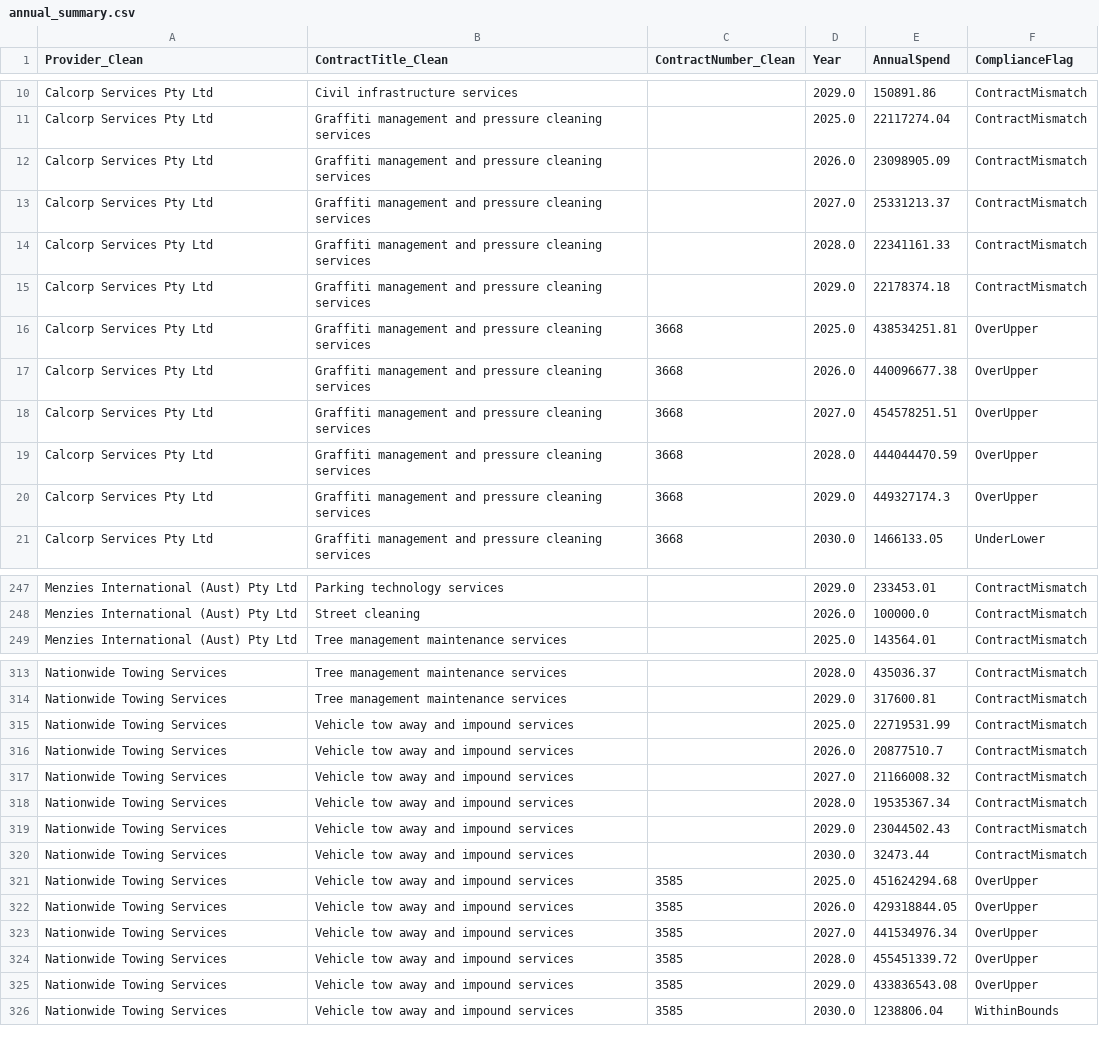
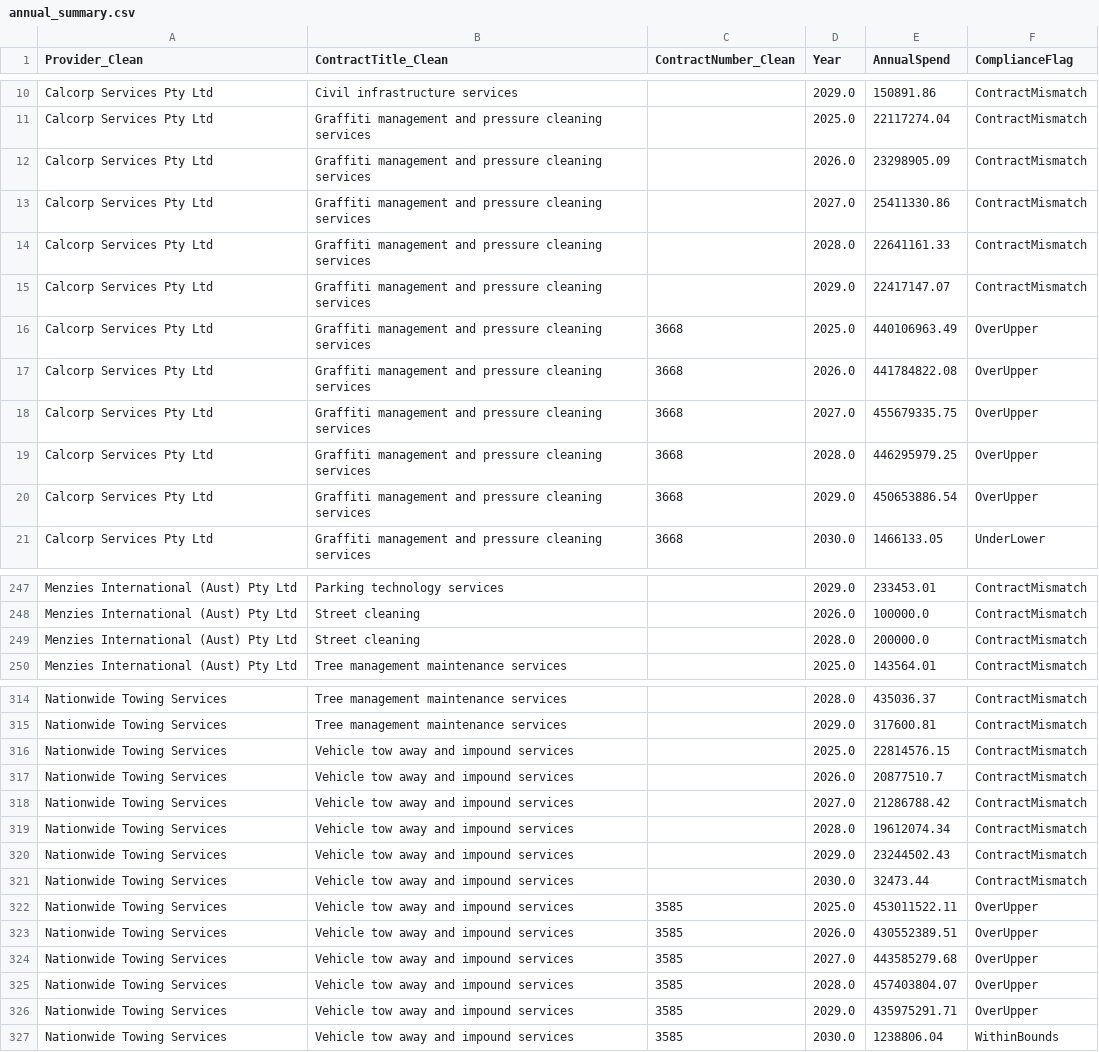
Before and after one commit to KANGGG-L/ProcurementAnalyticsDashboard, a CSV file: dashboard/powerbi_data/annual_summary.csv, drawn as a sheet; only a part is shown, gaps mark what is left out; the diff covers the shown part only.

```diff
--- a/dashboard/powerbi_data/annual_summary.csv
+++ b/dashboard/powerbi_data/annual_summary.csv
@@ -11,11 +11,11 @@ Calcorp Services Pty Ltd,Civil infrastructure services, ,2029.0,150891.86,Contra
 Calcorp Services Pty Ltd,Graffiti management and pressure cleaning services, ,2025.0,22117274.04,ContractMismatch
-Calcorp Services Pty Ltd,Graffiti management and pressure cleaning services, ,2026.0,23098905.09,ContractMismatch
-Calcorp Services Pty Ltd,Graffiti management and pressure cleaning services, ,2027.0,25331213.37,ContractMismatch
-Calcorp Services Pty Ltd,Graffiti management and pressure cleaning services, ,2028.0,22341161.33,ContractMismatch
-Calcorp Services Pty Ltd,Graffiti management and pressure cleaning services, ,2029.0,22178374.18,ContractMismatch
-Calcorp Services Pty Ltd,Graffiti management and pressure cleaning services,3668,2025.0,438534251.81,OverUpper
-Calcorp Services Pty Ltd,Graffiti management and pressure cleaning services,3668,2026.0,440096677.38,OverUpper
-Calcorp Services Pty Ltd,Graffiti management and pressure cleaning services,3668,2027.0,454578251.51,OverUpper
-Calcorp Services Pty Ltd,Graffiti management and pressure cleaning services,3668,2028.0,444044470.59,OverUpper
-Calcorp Services Pty Ltd,Graffiti management and pressure cleaning services,3668,2029.0,449327174.3,OverUpper
+Calcorp Services Pty Ltd,Graffiti management and pressure cleaning services, ,2026.0,23298905.09,ContractMismatch
+Calcorp Services Pty Ltd,Graffiti management and pressure cleaning services, ,2027.0,25411330.86,ContractMismatch
+Calcorp Services Pty Ltd,Graffiti management and pressure cleaning services, ,2028.0,22641161.33,ContractMismatch
+Calcorp Services Pty Ltd,Graffiti management and pressure cleaning services, ,2029.0,22417147.07,ContractMismatch
+Calcorp Services Pty Ltd,Graffiti management and pressure cleaning services,3668,2025.0,440106963.49,OverUpper
+Calcorp Services Pty Ltd,Graffiti management and pressure cleaning services,3668,2026.0,441784822.08,OverUpper
+Calcorp Services Pty Ltd,Graffiti management and pressure cleaning services,3668,2027.0,455679335.75,OverUpper
+Calcorp Services Pty Ltd,Graffiti management and pressure cleaning services,3668,2028.0,446295979.25,OverUpper
+Calcorp Services Pty Ltd,Graffiti management and pressure cleaning services,3668,2029.0,450653886.54,OverUpper
 Calcorp Services Pty Ltd,Graffiti management and pressure cleaning services,3668,2030.0,1466133.05,UnderLower
@@ -248,2 +248,3 @@ Menzies International (Aust) Pty Ltd,Parking technology services, ,2029.0,233453
 Menzies International (Aust) Pty Ltd,Street cleaning, ,2026.0,100000.0,ContractMismatch
+Menzies International (Aust) Pty Ltd,Street cleaning, ,2028.0,200000.0,ContractMismatch
 Menzies International (Aust) Pty Ltd,Tree management maintenance services, ,2025.0,143564.01,ContractMismatch
@@ -314,13 +315,13 @@ Nationwide Towing Services,Tree management maintenance services, ,2028.0,435036.
 Nationwide Towing Services,Tree management maintenance services, ,2029.0,317600.81,ContractMismatch
-Nationwide Towing Services,Vehicle tow away and impound services, ,2025.0,22719531.99,ContractMismatch
+Nationwide Towing Services,Vehicle tow away and impound services, ,2025.0,22814576.15,ContractMismatch
 Nationwide Towing Services,Vehicle tow away and impound services, ,2026.0,20877510.7,ContractMismatch
-Nationwide Towing Services,Vehicle tow away and impound services, ,2027.0,21166008.32,ContractMismatch
-Nationwide Towing Services,Vehicle tow away and impound services, ,2028.0,19535367.34,ContractMismatch
-Nationwide Towing Services,Vehicle tow away and impound services, ,2029.0,23044502.43,ContractMismatch
+Nationwide Towing Services,Vehicle tow away and impound services, ,2027.0,21286788.42,ContractMismatch
+Nationwide Towing Services,Vehicle tow away and impound services, ,2028.0,19612074.34,ContractMismatch
+Nationwide Towing Services,Vehicle tow away and impound services, ,2029.0,23244502.43,ContractMismatch
 Nationwide Towing Services,Vehicle tow away and impound services, ,2030.0,32473.44,ContractMismatch
-Nationwide Towing Services,Vehicle tow away and impound services,3585,2025.0,451624294.68,OverUpper
-Nationwide Towing Services,Vehicle tow away and impound services,3585,2026.0,429318844.05,OverUpper
-Nationwide Towing Services,Vehicle tow away and impound services,3585,2027.0,441534976.34,OverUpper
-Nationwide Towing Services,Vehicle tow away and impound services,3585,2028.0,455451339.72,OverUpper
-Nationwide Towing Services,Vehicle tow away and impound services,3585,2029.0,433836543.08,OverUpper
+Nationwide Towing Services,Vehicle tow away and impound services,3585,2025.0,453011522.11,OverUpper
+Nationwide Towing Services,Vehicle tow away and impound services,3585,2026.0,430552389.51,OverUpper
+Nationwide Towing Services,Vehicle tow away and impound services,3585,2027.0,443585279.68,OverUpper
+Nationwide Towing Services,Vehicle tow away and impound services,3585,2028.0,457403804.07,OverUpper
+Nationwide Towing Services,Vehicle tow away and impound services,3585,2029.0,435975291.71,OverUpper
 Nationwide Towing Services,Vehicle tow away and impound services,3585,2030.0,1238806.04,WithinBounds
```
Also changed, not shown: 90 edited cells elsewhere in this file, dashboard/data/monthly_forecast.csv, dashboard/data/supplier_annual_summary.csv, 8 other files.
